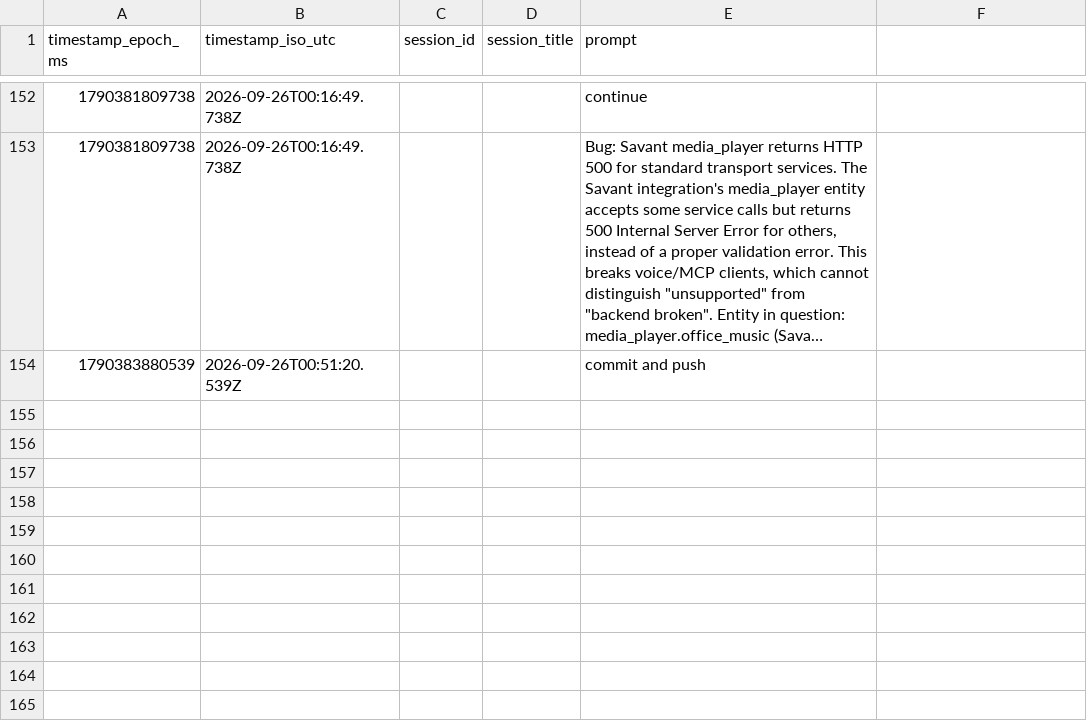
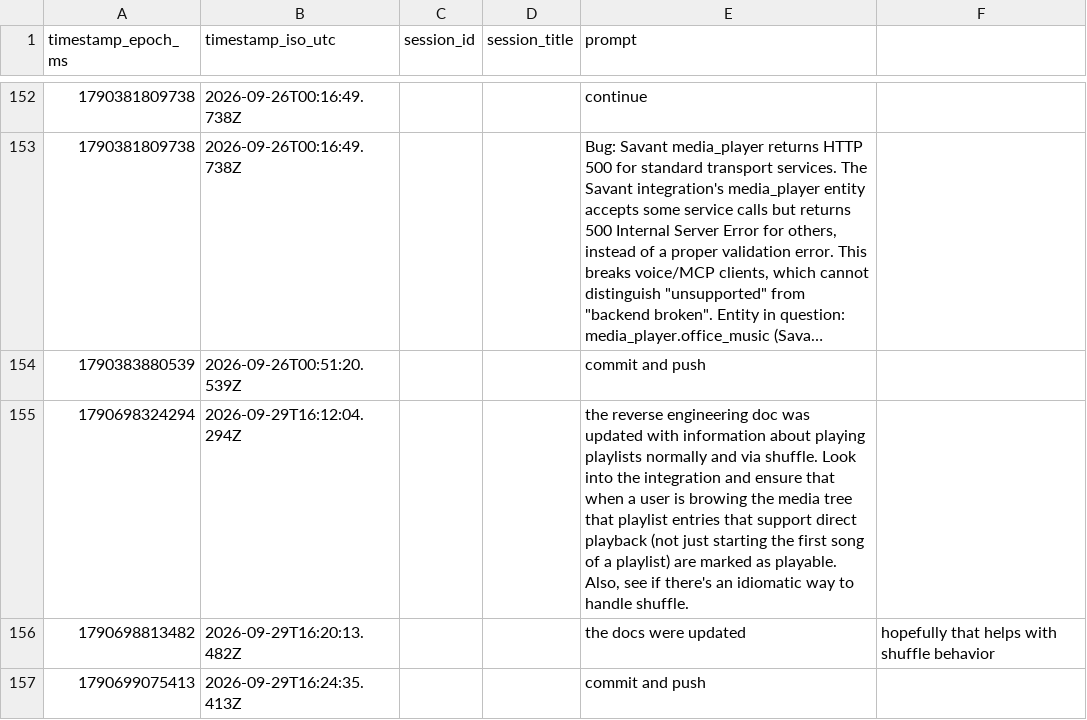
Before and after one commit to hpux735/savant-ha, a CSV file: savant_ha_prompts.csv, drawn as a sheet; only a part is shown, gaps mark what is left out; long unchanged cells end in …; the diff names each change by its address in the sheet, - before the commit and + after, or states it on an @@ line.

Commit message:
Support playlist shuffle actions
User prompt: "the docs were updated, hopefully that helps with shuffle behavior"

```diff
--- a/savant_ha_prompts.csv
+++ b/savant_ha_prompts.csv
+row 155: 1790698324294 | 2026-09-29T16:12:04.294Z |  |  | the reverse engineering doc was updated with information about playing playlists normally and via shuffle. Look into the integration and ensure that when a user is browing the media tree that playlist entries that support direct playback (not just starting the first song of a playlist) are marked as playable. Also, see if there's an idiomatic way to handle shuffle.
+row 156: 1790698813482 | 2026-09-29T16:20:13.482Z |  |  | the docs were updated | hopefully that helps with shuffle behavior
+row 157: 1790699075413 | 2026-09-29T16:24:35.413Z |  |  | commit and push
```
Also changed, not shown: 7 other files.
